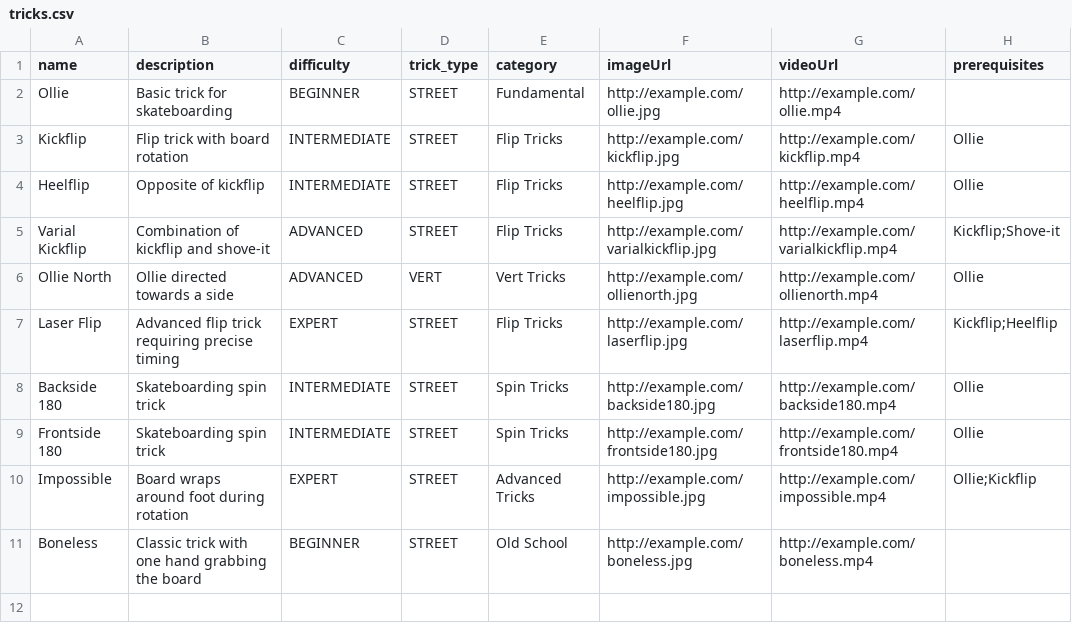
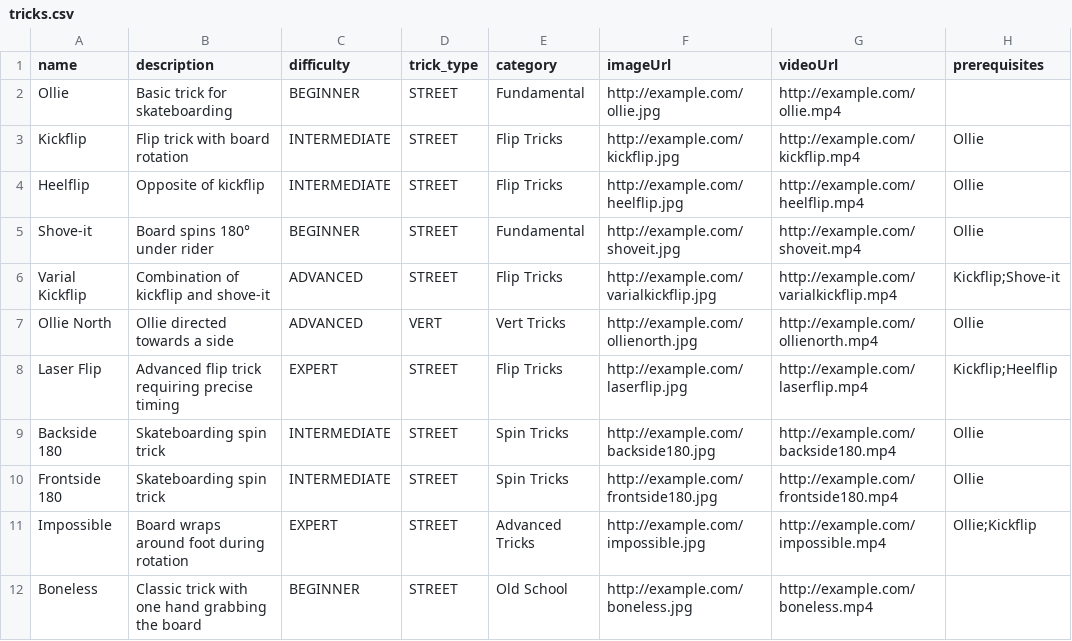
Before and after one commit to chi11mo/SkateDB, a CSV file: src/main/resources/tricks.csv, drawn as a sheet; the diff names each change by its address in the sheet, - before the commit and + after, or states it on an @@ line.

Commit message:
feat(recommendation): Add API endpoint for trick recommendations
- Implemented TrickRecommendationService to filter tricks based on prerequisites and user progress.
- Created TrickRecommendationController with GET /api/tricks/recommendations/{userId} endpoint.
- Integrated UserRepository and UserTrickRepository to fetch user progress.
- Enhanced overall API functionality for personalized trick recommendations.

```diff
--- a/src/main/resources/tricks.csv
+++ b/src/main/resources/tricks.csv
+row 5: Shove-it | Board spins 180° under rider | BEGINNER | STREET | Fundamental | http://example.com/shoveit.jpg | http://example.com/shoveit.mp4 | Ollie
```
Also changed, not shown: 24 other files.
